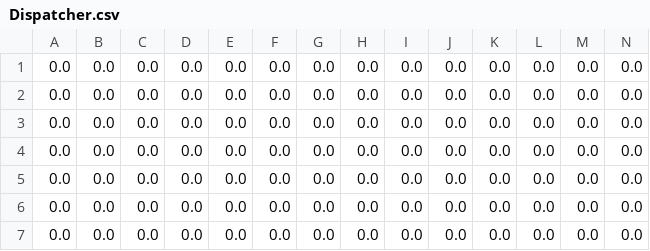
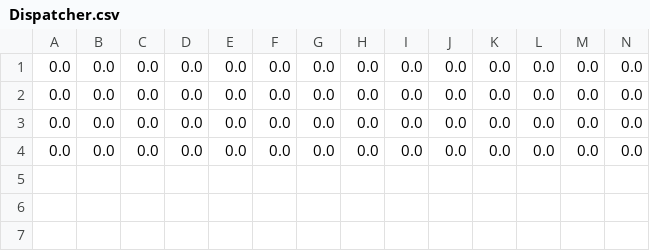
Before and after one commit to shado-av/shado-server, a CSV file: core/server/out/Dispatcher.csv, drawn as a sheet; only a part is shown; rows hold the shown columns only; the diff names each change by its address in the sheet, - before the commit and + after, or states it on an @@ line.

```diff
--- a/core/server/out/Dispatcher.csv
+++ b/core/server/out/Dispatcher.csv
-row 5: 0.0 | 0.0 | 0.0 | 0.0 | 0.0 | 0.0 | 0.0 | 0.0 | 0.0 | 0.0 | 0.0 | 0.0 | 0.0 | 0.0
-row 6: 0.0 | 0.0 | 0.0 | 0.0 | 0.0 | 0.0 | 0.0 | 0.0 | 0.0 | 0.0 | 0.0 | 0.0 | 0.0 | 0.0
-row 7: 0.0 | 0.0 | 0.0 | 0.0 | 0.0 | 0.0 | 0.0 | 0.0 | 0.0 | 0.0 | 0.0 | 0.0 | 0.0 | 0.0
```
Also changed, not shown: core/server/out/Operations Management Specialist.csv, core/server/out/RemoteOperator.csv, 33 other files.
